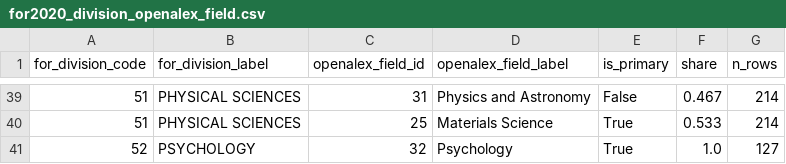
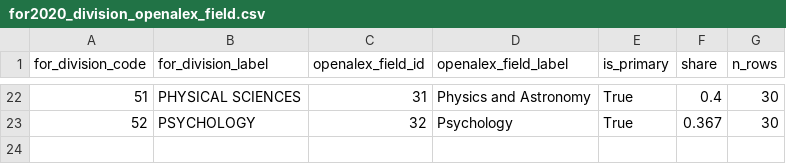
Before and after one commit to LarryCram/ResearchClassification, a CSV file: research_classification/data/for2020_division_openalex_field.csv, drawn as a sheet; only a part is shown, gaps mark what is left out; the diff covers the shown part only.

```diff
--- a/research_classification/data/for2020_division_openalex_field.csv
+++ b/research_classification/data/for2020_division_openalex_field.csv
@@ -39,3 +22,2 @@ for_division_code,for_division_label,openalex_field_id,openalex_field_label,is_p
-51,PHYSICAL SCIENCES,31,Physics and Astronomy,False,0.467,214
-51,PHYSICAL SCIENCES,25,Materials Science,True,0.533,214
-52,PSYCHOLOGY,32,Psychology,True,1.0,127
+51,PHYSICAL SCIENCES,31,Physics and Astronomy,True,0.4,30
+52,PSYCHOLOGY,32,Psychology,True,0.367,30
```
Also changed, not shown: 17 removed rows and 48 edited cells elsewhere in this file, research_classification/data/bridge_openalex_for.csv, research_classification/data/for2020_group_openalex_domain.csv, 16 other files.
